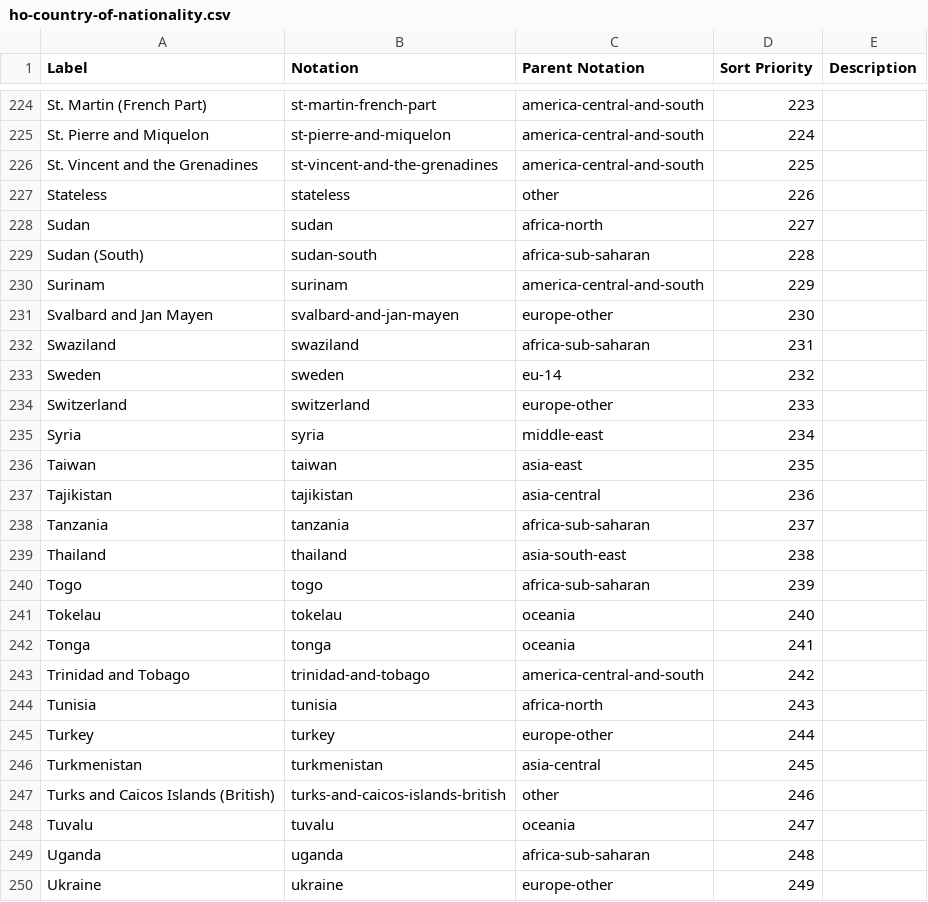
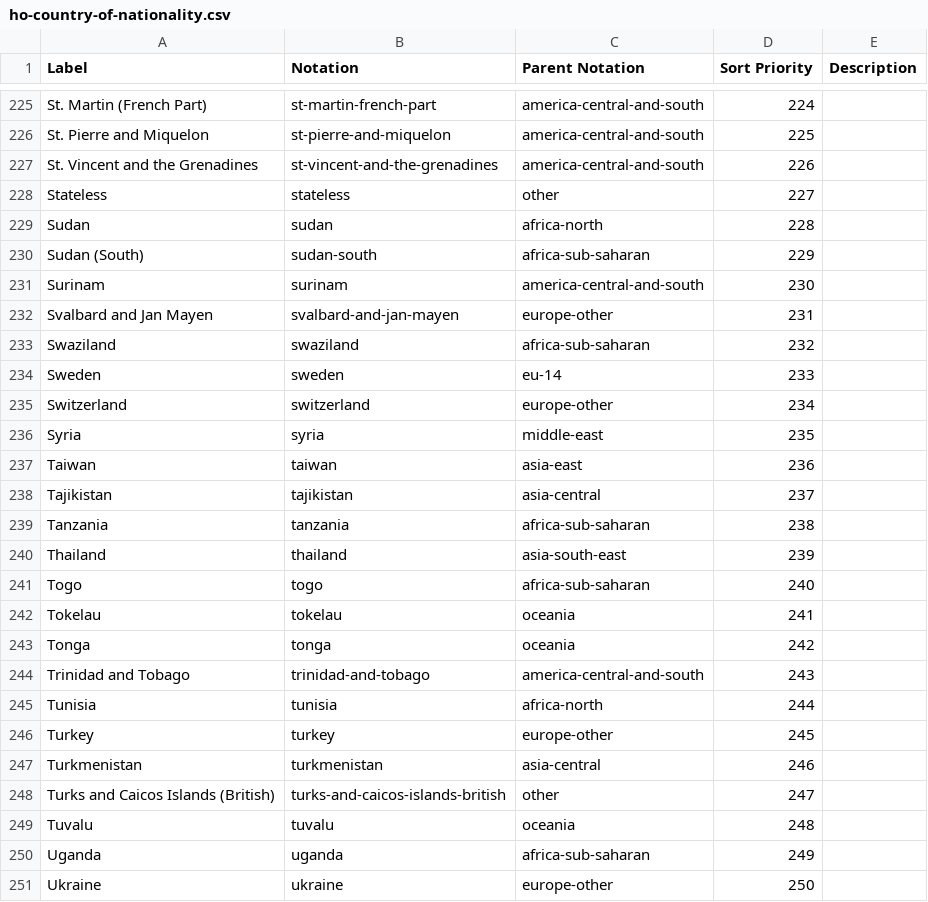
Before and after one commit to GSS-Cogs/ref_migration, a CSV file: codelists/ho-country-of-nationality.csv, drawn as a sheet; only a part is shown, gaps mark what is left out; addresses are those after the commit; the diff covers the shown part only; the diff names each change by its address in the sheet, - before the commit and + after, or states it on an @@ line.

```diff
--- a/codelists/ho-country-of-nationality.csv
+++ b/codelists/ho-country-of-nationality.csv
-D225 (Sort Priority): 223
+D225 (Sort Priority): 224
-D226 (Sort Priority): 224
+D226 (Sort Priority): 225
-D227 (Sort Priority): 225
+D227 (Sort Priority): 226
-D228 (Sort Priority): 226
+D228 (Sort Priority): 227
-D229 (Sort Priority): 227
+D229 (Sort Priority): 228
-D230 (Sort Priority): 228
+D230 (Sort Priority): 229
-D231 (Sort Priority): 229
+D231 (Sort Priority): 230
-D232 (Sort Priority): 230
+D232 (Sort Priority): 231
-D233 (Sort Priority): 231
+D233 (Sort Priority): 232
-D234 (Sort Priority): 232
+D234 (Sort Priority): 233
-D235 (Sort Priority): 233
+D235 (Sort Priority): 234
-D236 (Sort Priority): 234
+D236 (Sort Priority): 235
-D237 (Sort Priority): 235
+D237 (Sort Priority): 236
-D238 (Sort Priority): 236
+D238 (Sort Priority): 237
-D239 (Sort Priority): 237
+D239 (Sort Priority): 238
-D240 (Sort Priority): 238
+D240 (Sort Priority): 239
-D241 (Sort Priority): 239
+D241 (Sort Priority): 240
-D242 (Sort Priority): 240
+D242 (Sort Priority): 241
-D243 (Sort Priority): 241
+D243 (Sort Priority): 242
-D244 (Sort Priority): 242
+D244 (Sort Priority): 243
-D245 (Sort Priority): 243
+D245 (Sort Priority): 244
-D246 (Sort Priority): 244
+D246 (Sort Priority): 245
-D247 (Sort Priority): 245
+D247 (Sort Priority): 246
-D248 (Sort Priority): 246
+D248 (Sort Priority): 247
-D249 (Sort Priority): 247
+D249 (Sort Priority): 248
-D250 (Sort Priority): 248
+D250 (Sort Priority): 249
-D251 (Sort Priority): 249
+D251 (Sort Priority): 250
```
Also changed, not shown: 3 added rows, 2 removed rows and 58 edited cells elsewhere in this file, 2 other files.
